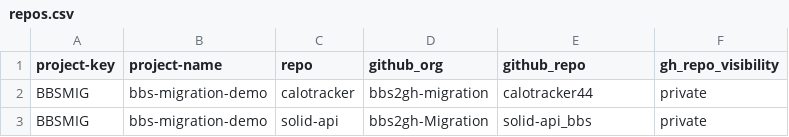
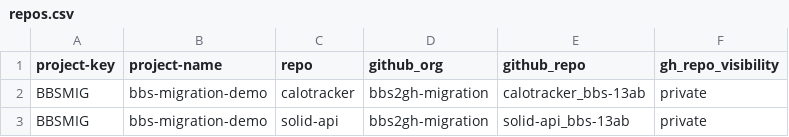
Before and after one commit to sandeepmuthyala27/bbs2gh-actions-wf, a CSV file: repos.csv, drawn as a sheet.

Commit message:
Update repos.csv

```diff
--- a/repos.csv
+++ b/repos.csv
@@ -1,3 +1,3 @@
 project-key,project-name,repo,github_org,github_repo,gh_repo_visibility
-BBSMIG,bbs-migration-demo,calotracker,bbs2gh-migration,calotracker44,private
-BBSMIG,bbs-migration-demo,solid-api,bbs2gh-Migration,solid-api_bbs,private
+BBSMIG,bbs-migration-demo,calotracker,bbs2gh-migration,calotracker_bbs-13ab,private
+BBSMIG,bbs-migration-demo,solid-api,bbs2gh-migration,solid-api_bbs-13ab,private
```
